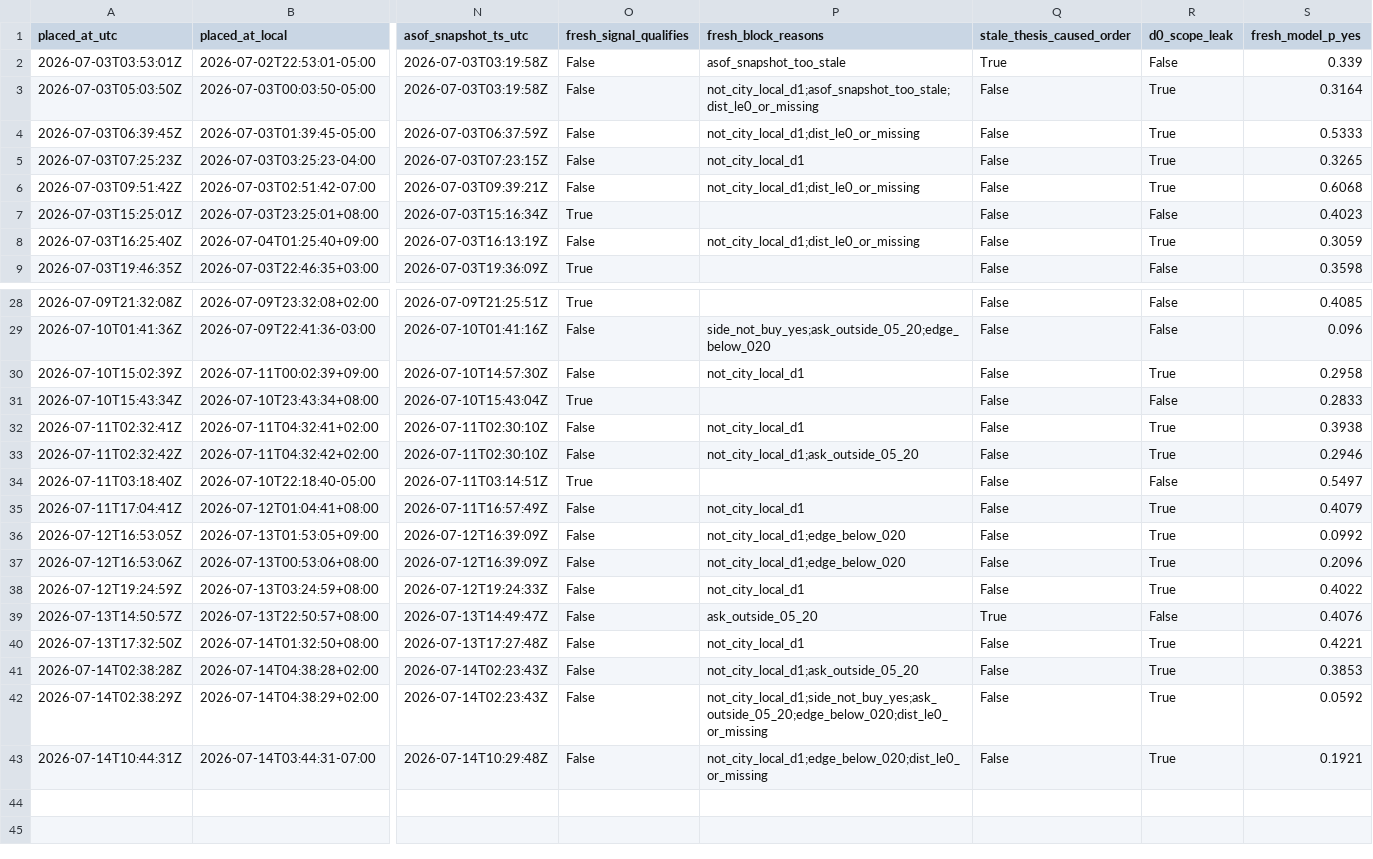
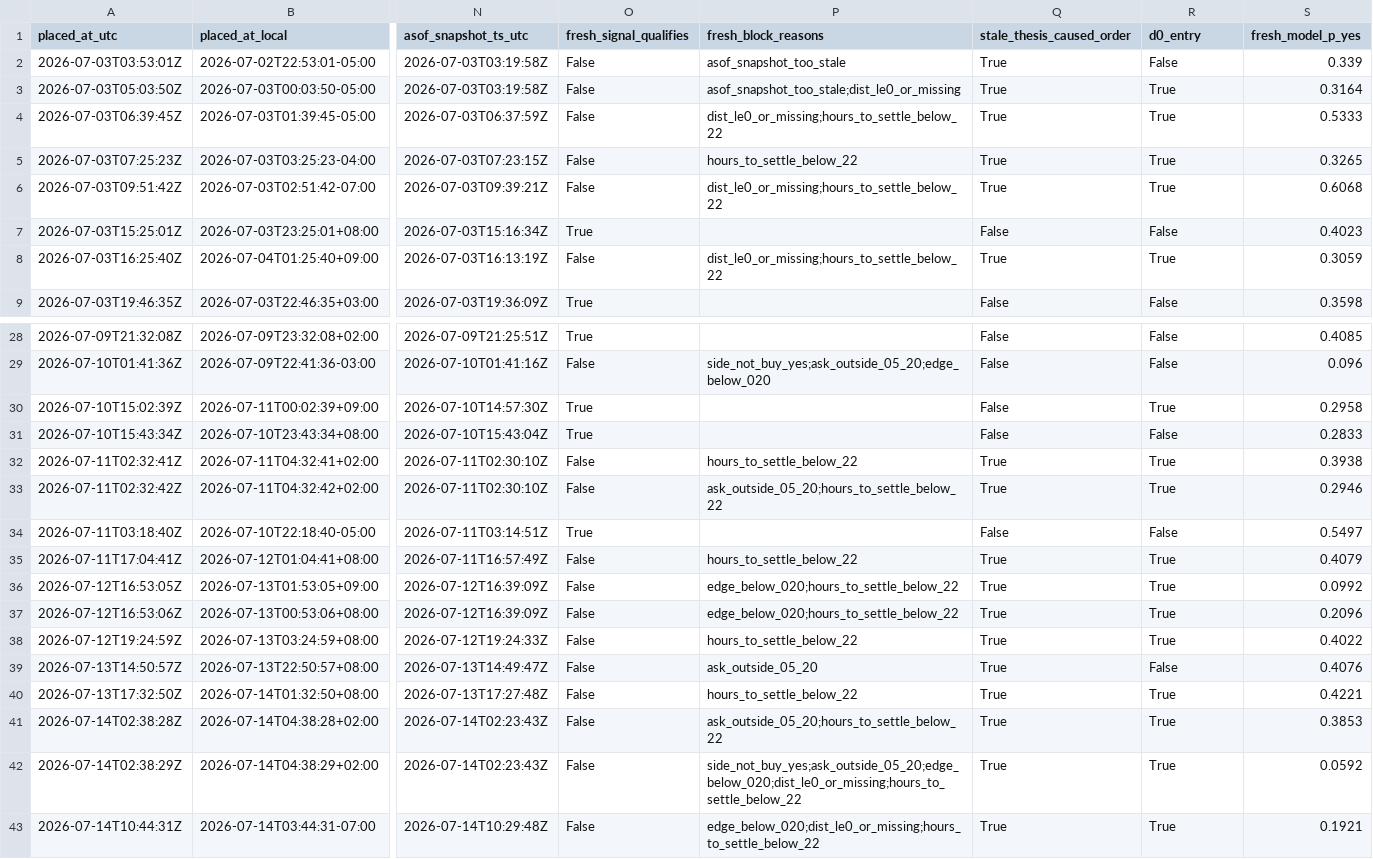
Before and after one commit to jiaruihz/pm_agents, a CSV file: docs/analysis/2026-07/generated/heada_fresh_thesis_entry_audit_v1/orders.csv, drawn as a sheet; only a part is shown, gaps mark what is left out; the diff covers the shown part only; the diff names each change by its address in the sheet, - before the commit and + after, or states it on an @@ line.

Commit message:
fix(weather): align HeadA live entry window

```diff
--- a/docs/analysis/2026-07/generated/heada_fresh_thesis_entry_audit_v1/orders.csv
+++ b/docs/analysis/2026-07/generated/heada_fresh_thesis_entry_audit_v1/orders.csv
-R1: d0_scope_leak
+R1: d0_entry
-P3 (fresh_block_reasons): not_city_local_d1;asof_snapshot_too_stale;dist_le0_or_missing
+P3 (fresh_block_reasons): asof_snapshot_too_stale;dist_le0_or_missing
-Q3:Q6 (stale_thesis_caused_order): False
+Q3:Q6 (stale_thesis_caused_order): True
-P4 (fresh_block_reasons): not_city_local_d1;dist_le0_or_missing
+P4 (fresh_block_reasons): dist_le0_or_missing;hours_to_settle_below_22
-P5 (fresh_block_reasons): not_city_local_d1
+P5 (fresh_block_reasons): hours_to_settle_below_22
-P6 (fresh_block_reasons): not_city_local_d1;dist_le0_or_missing
+P6 (fresh_block_reasons): dist_le0_or_missing;hours_to_settle_below_22
-P8 (fresh_block_reasons): not_city_local_d1;dist_le0_or_missing
+P8 (fresh_block_reasons): dist_le0_or_missing;hours_to_settle_below_22
-Q8 (stale_thesis_caused_order): False
+Q8 (stale_thesis_caused_order): True
-O30 (fresh_signal_qualifies): False
+O30 (fresh_signal_qualifies): True
-P30 (fresh_block_reasons): not_city_local_d1
+P30 (fresh_block_reasons): (empty)
-P32 (fresh_block_reasons): not_city_local_d1
+P32 (fresh_block_reasons): hours_to_settle_below_22
-Q32:Q33 (stale_thesis_caused_order): False
+Q32:Q33 (stale_thesis_caused_order): True
-P33 (fresh_block_reasons): not_city_local_d1;ask_outside_05_20
+P33 (fresh_block_reasons): ask_outside_05_20;hours_to_settle_below_22
-P35 (fresh_block_reasons): not_city_local_d1
+P35 (fresh_block_reasons): hours_to_settle_below_22
-Q35:Q38 (stale_thesis_caused_order): False
+Q35:Q38 (stale_thesis_caused_order): True
-P36:P37 (fresh_block_reasons): not_city_local_d1;edge_below_020
+P36:P37 (fresh_block_reasons): edge_below_020;hours_to_settle_below_22
-P38 (fresh_block_reasons): not_city_local_d1
+P38 (fresh_block_reasons): hours_to_settle_below_22
-P40 (fresh_block_reasons): not_city_local_d1
+P40 (fresh_block_reasons): hours_to_settle_below_22
-Q40:Q43 (stale_thesis_caused_order): False
+Q40:Q43 (stale_thesis_caused_order): True
-P41 (fresh_block_reasons): not_city_local_d1;ask_outside_05_20
+P41 (fresh_block_reasons): ask_outside_05_20;hours_to_settle_below_22
-P42 (fresh_block_reasons): not_city_local_d1;side_not_buy_yes;ask_outside_05_20;edge_below_020;dist_le0_or_missing
+P42 (fresh_block_reasons): side_not_buy_yes;ask_outside_05_20;edge_below_020;dist_le0_or_missing;hours_to_settle_below_22
-P43 (fresh_block_reasons): not_city_local_d1;edge_below_020;dist_le0_or_missing
+P43 (fresh_block_reasons): edge_below_020;dist_le0_or_missing;hours_to_settle_below_22
```
Also changed, not shown: 21 edited cells elsewhere in this file, 8 other files.
